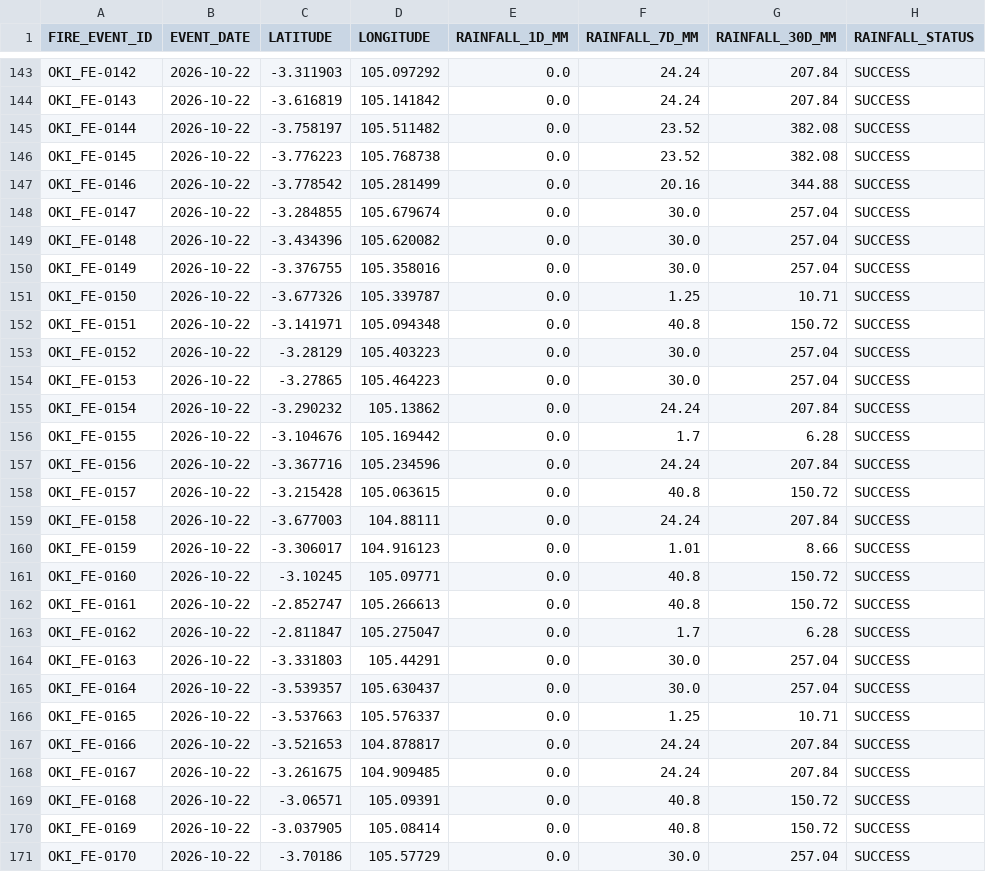
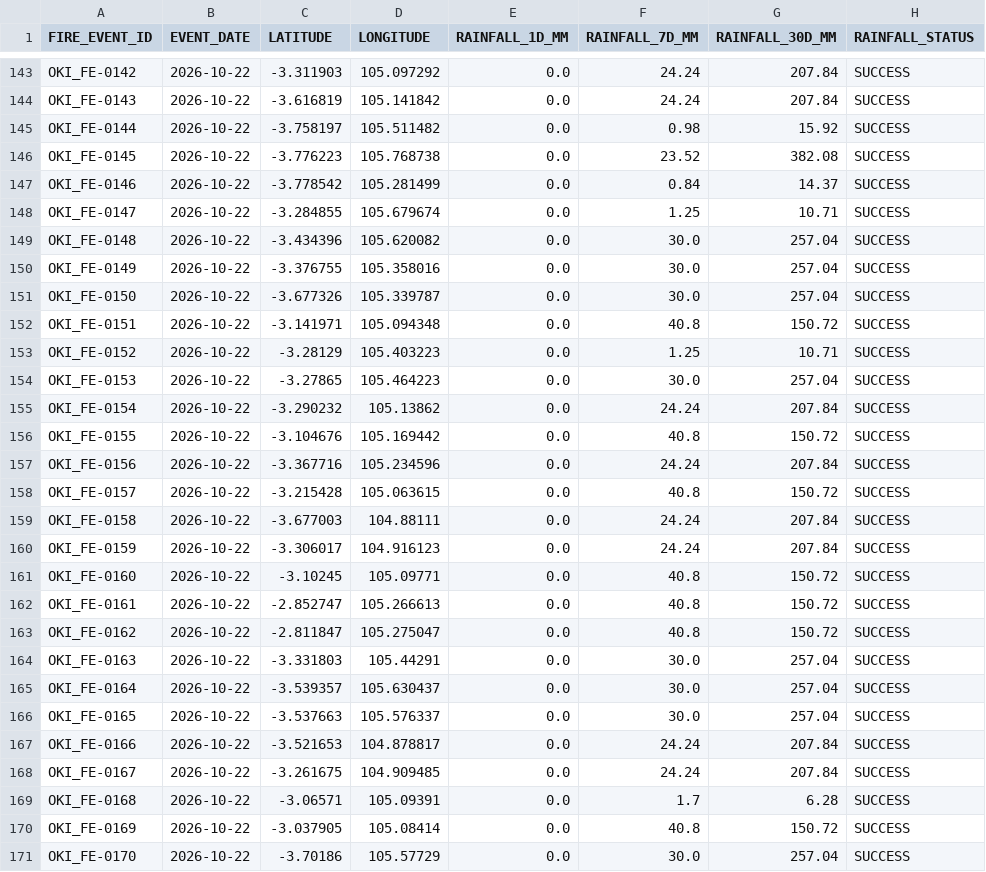
Before and after one commit to Indrmlnaa/Fire_Monitoring, a CSV file: data/v2/processed/OKI_fire_events_rainfall.csv, drawn as a sheet; only a part is shown, gaps mark what is left out; the diff covers the shown part only.

```diff
--- a/data/v2/processed/OKI_fire_events_rainfall.csv
+++ b/data/v2/processed/OKI_fire_events_rainfall.csv
@@ -144,14 +144,14 @@ OKI_FE-0142,2026-10-22,-3.311903,105.097292,0.0,24.24,207.84,SUCCESS
 OKI_FE-0143,2026-10-22,-3.616819,105.141842,0.0,24.24,207.84,SUCCESS
-OKI_FE-0144,2026-10-22,-3.758197,105.511482,0.0,23.52,382.08,SUCCESS
+OKI_FE-0144,2026-10-22,-3.758197,105.511482,0.0,0.98,15.92,SUCCESS
 OKI_FE-0145,2026-10-22,-3.776223,105.768738,0.0,23.52,382.08,SUCCESS
-OKI_FE-0146,2026-10-22,-3.778542,105.281499,0.0,20.16,344.88,SUCCESS
-OKI_FE-0147,2026-10-22,-3.284855,105.679674,0.0,30.0,257.04,SUCCESS
+OKI_FE-0146,2026-10-22,-3.778542,105.281499,0.0,0.84,14.37,SUCCESS
+OKI_FE-0147,2026-10-22,-3.284855,105.679674,0.0,1.25,10.71,SUCCESS
 OKI_FE-0148,2026-10-22,-3.434396,105.620082,0.0,30.0,257.04,SUCCESS
 OKI_FE-0149,2026-10-22,-3.376755,105.358016,0.0,30.0,257.04,SUCCESS
-OKI_FE-0150,2026-10-22,-3.677326,105.339787,0.0,1.25,10.71,SUCCESS
+OKI_FE-0150,2026-10-22,-3.677326,105.339787,0.0,30.0,257.04,SUCCESS
 OKI_FE-0151,2026-10-22,-3.141971,105.094348,0.0,40.8,150.72,SUCCESS
-OKI_FE-0152,2026-10-22,-3.28129,105.403223,0.0,30.0,257.04,SUCCESS
+OKI_FE-0152,2026-10-22,-3.28129,105.403223,0.0,1.25,10.71,SUCCESS
 OKI_FE-0153,2026-10-22,-3.27865,105.464223,0.0,30.0,257.04,SUCCESS
 OKI_FE-0154,2026-10-22,-3.290232,105.13862,0.0,24.24,207.84,SUCCESS
-OKI_FE-0155,2026-10-22,-3.104676,105.169442,0.0,1.7,6.28,SUCCESS
+OKI_FE-0155,2026-10-22,-3.104676,105.169442,0.0,40.8,150.72,SUCCESS
 OKI_FE-0156,2026-10-22,-3.367716,105.234596,0.0,24.24,207.84,SUCCESS
@@ -159,12 +159,12 @@ OKI_FE-0157,2026-10-22,-3.215428,105.063615,0.0,40.8,150.72,SUCCESS
 OKI_FE-0158,2026-10-22,-3.677003,104.88111,0.0,24.24,207.84,SUCCESS
-OKI_FE-0159,2026-10-22,-3.306017,104.916123,0.0,1.01,8.66,SUCCESS
+OKI_FE-0159,2026-10-22,-3.306017,104.916123,0.0,24.24,207.84,SUCCESS
 OKI_FE-0160,2026-10-22,-3.10245,105.09771,0.0,40.8,150.72,SUCCESS
 OKI_FE-0161,2026-10-22,-2.852747,105.266613,0.0,40.8,150.72,SUCCESS
-OKI_FE-0162,2026-10-22,-2.811847,105.275047,0.0,1.7,6.28,SUCCESS
+OKI_FE-0162,2026-10-22,-2.811847,105.275047,0.0,40.8,150.72,SUCCESS
 OKI_FE-0163,2026-10-22,-3.331803,105.44291,0.0,30.0,257.04,SUCCESS
 OKI_FE-0164,2026-10-22,-3.539357,105.630437,0.0,30.0,257.04,SUCCESS
-OKI_FE-0165,2026-10-22,-3.537663,105.576337,0.0,1.25,10.71,SUCCESS
+OKI_FE-0165,2026-10-22,-3.537663,105.576337,0.0,30.0,257.04,SUCCESS
 OKI_FE-0166,2026-10-22,-3.521653,104.878817,0.0,24.24,207.84,SUCCESS
 OKI_FE-0167,2026-10-22,-3.261675,104.909485,0.0,24.24,207.84,SUCCESS
-OKI_FE-0168,2026-10-22,-3.06571,105.09391,0.0,40.8,150.72,SUCCESS
+OKI_FE-0168,2026-10-22,-3.06571,105.09391,0.0,1.7,6.28,SUCCESS
 OKI_FE-0169,2026-10-22,-3.037905,105.08414,0.0,40.8,150.72,SUCCESS
```
Also changed, not shown: 100 edited cells elsewhere in this file.
